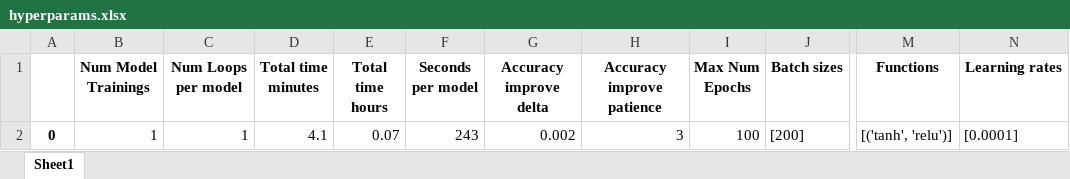
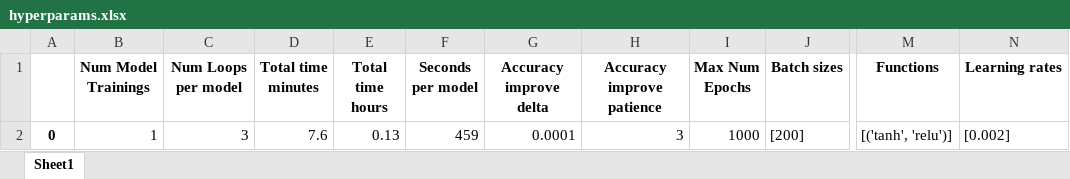
Before and after one commit to yoni2k/data-science-ml-dl-mnist, an Excel workbook: output/19_learn_rate_0.002/hyperparams.xlsx, sheet Sheet1, drawn as a sheet; only a part is shown, gaps mark what is left out; values as stored, in another font and other column widths than the file's, no borders; the diff names each change by its address in the sheet, - before the commit and + after, or states it on an @@ line.

```diff
--- a/output/19_learn_rate_0.002/hyperparams.xlsx (sheet Sheet1)
+++ b/output/19_learn_rate_0.002/hyperparams.xlsx (sheet Sheet1)
-C2 (Num Loops per model): 1
+C2 (Num Loops per model): 3
-D2 (Total time minutes): 4.1
+D2 (Total time minutes): 7.6
-E2 (Total time hours): 0.07
+E2 (Total time hours): 0.13
-F2 (Seconds per model): 243
+F2 (Seconds per model): 459
-G2 (Accuracy improve delta): 0.002
+G2 (Accuracy improve delta): 0.0001
-I2 (Max Num Epochs): 100
+I2 (Max Num Epochs): 1000
-N2 (Learning rates): [0.0001]
+N2 (Learning rates): [0.002]
```
Also changed, not shown: output/19_learn_rate_0.002/best.xlsx, output/19_learn_rate_0.002/full.xlsx, 2 other files.
